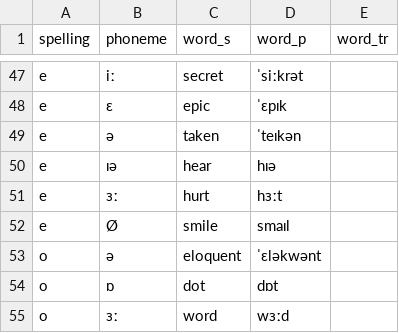
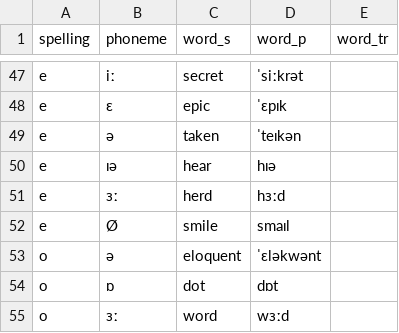
Before and after one commit to gartenfeld/spelling_phoneme, a TSV file: data/english_vowels_shortened_sorted.tsv, drawn as a sheet; only a part is shown, gaps mark what is left out.

Commit message:
Fix vowel

```diff
--- a/data/english_vowels_shortened_sorted.tsv
+++ b/data/english_vowels_shortened_sorted.tsv
@@ -50,3 +50,3 @@ e	ə	taken	ˈteɪkən
 e	ɪə	hear	hɪə
-e	ɜː	hurt	hɜːt
+e	ɜː	herd	hɜːd
 e	Ø	smile	smaɪl
```
